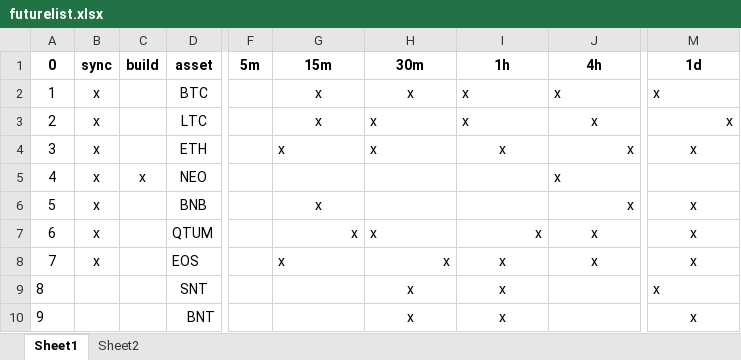
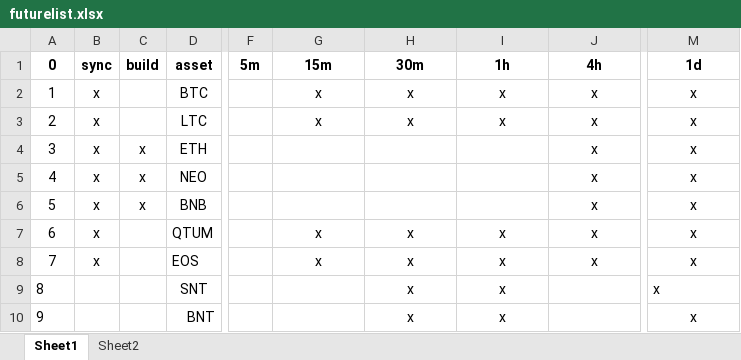
Before and after one commit to windvivu/CheckDLsb, an Excel workbook: data/futurelist.xlsx, sheet Sheet1, drawn as a sheet; only a part is shown, gaps mark what is left out; values as stored, in another font and other column widths than the file's, no borders; the diff names each change by its address in the sheet, - before the commit and + after, or states it on an @@ line.

Commit message:
class dataset -> add more data

```diff
--- a/data/futurelist.xlsx (sheet Sheet1)
+++ b/data/futurelist.xlsx (sheet Sheet1)
-I2:J2 alignment: left
+I2:J2 alignment: center
-M2 alignment: left
+M2 alignment: center
-H3:I3 alignment: left
+H3:I3 alignment: center
-M3 alignment: right
+M3 alignment: center
-C4 (build): (empty)
+C4 (build): x
-G4 (15m): x
+G4 (15m): (empty)
-H4 (30m): x
+H4 (30m): (empty)
-I4 (1h): x
+I4 (1h): (empty)
-J4 alignment: right
+J4 alignment: center
-J5 alignment: left
+J5 alignment: center
-M5 (1d): (empty)
+M5 (1d): x
-C6 (build): (empty)
+C6 (build): x
-G6 (15m): x
+G6 (15m): (empty)
-J6 alignment: right
+J6 alignment: center
-G7 alignment: right
+G7 alignment: center
-H7 alignment: left
+H7 alignment: center
-I7 alignment: right
+I7 alignment: center
-G8 alignment: left
+G8 alignment: center
-H8 alignment: right
+H8 alignment: center
```
Also changed, not shown: 1 other file.
